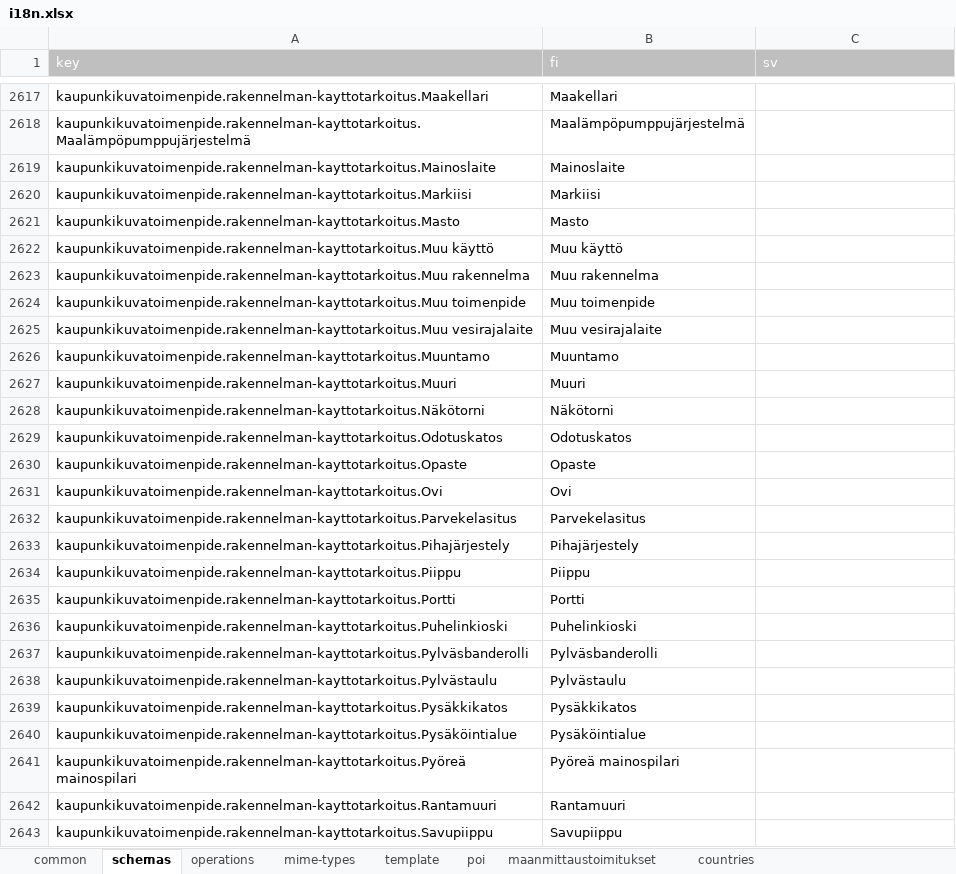
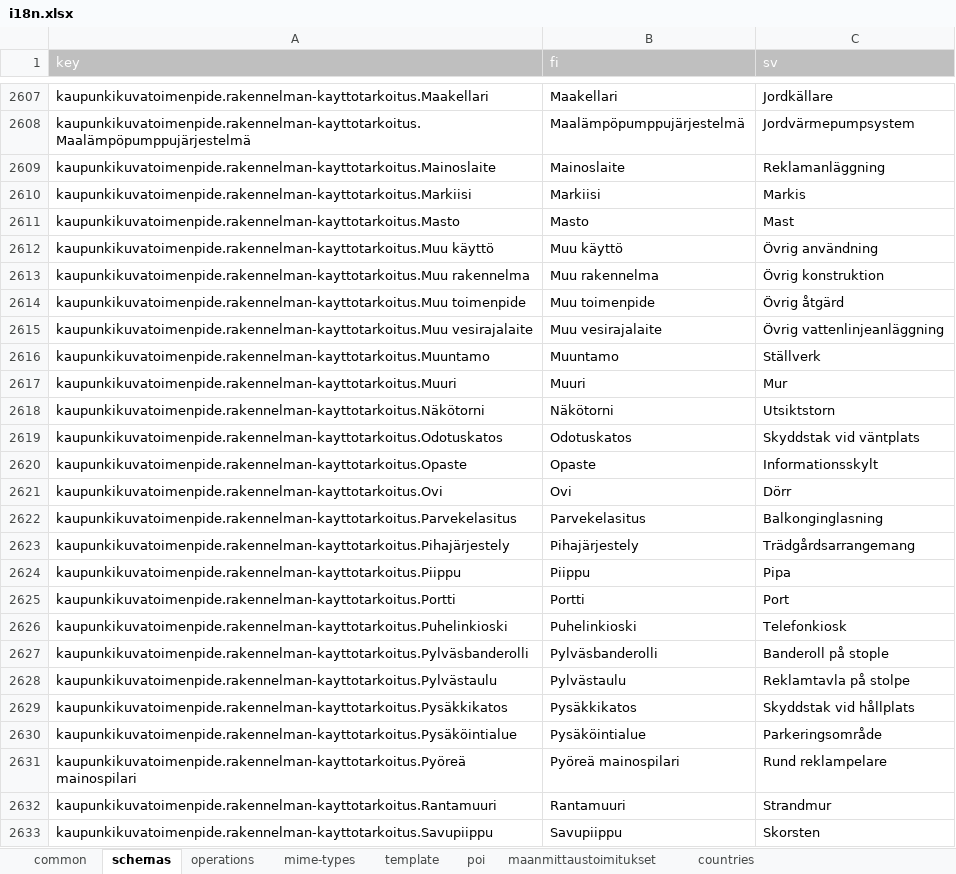
Before and after one commit to lupapiste/lupapiste, an Excel workbook: resources/i18n.xlsx, sheet schemas, drawn as a sheet; only a part is shown, gaps mark what is left out; values as stored, in another font and other column widths than the file's, no borders; conditional formats not drawn; addresses are those after the commit; the diff covers the shown part only; the diff names each change by its address in the sheet, - before the commit and + after, or states it on an @@ line.

```diff
--- a/resources/i18n.xlsx (sheet schemas)
+++ b/resources/i18n.xlsx (sheet schemas)
-C2607 (sv): (empty)
+C2607 (sv): Jordkällare
-C2608 (sv): (empty)
+C2608 (sv): Jordvärmepumpsystem
-C2609 (sv): (empty)
+C2609 (sv): Reklamanläggning
-C2610 (sv): (empty)
+C2610 (sv): Markis
-C2611 (sv): (empty)
+C2611 (sv): Mast
-C2612 (sv): (empty)
+C2612 (sv): Övrig användning
-C2613 (sv): (empty)
+C2613 (sv): Övrig konstruktion
-C2614 (sv): (empty)
+C2614 (sv): Övrig åtgärd
-C2615 (sv): (empty)
+C2615 (sv): Övrig vattenlinjeanläggning
-C2616 (sv): (empty)
+C2616 (sv): Ställverk
-C2617 (sv): (empty)
+C2617 (sv): Mur
-C2618 (sv): (empty)
+C2618 (sv): Utsiktstorn
-C2619 (sv): (empty)
+C2619 (sv): Skyddstak vid väntplats
-C2620 (sv): (empty)
+C2620 (sv): Informationsskylt
-C2621 (sv): (empty)
+C2621 (sv): Dörr
-C2622 (sv): (empty)
+C2622 (sv): Balkonginglasning
-C2623 (sv): (empty)
+C2623 (sv): Trädgårdsarrangemang
-C2624 (sv): (empty)
+C2624 (sv): Pipa
-C2625 (sv): (empty)
+C2625 (sv): Port
-C2626 (sv): (empty)
+C2626 (sv): Telefonkiosk
-C2627 (sv): (empty)
+C2627 (sv): Banderoll på stople
-C2628 (sv): (empty)
+C2628 (sv): Reklamtavla på stolpe
-C2629 (sv): (empty)
+C2629 (sv): Skyddstak vid hållplats
-C2630 (sv): (empty)
+C2630 (sv): Parkeringsområde
-C2631 (sv): (empty)
+C2631 (sv): Rund reklampelare
-C2632 (sv): (empty)
+C2632 (sv): Strandmur
-C2633 (sv): (empty)
+C2633 (sv): Skorsten
```
Also changed, not shown: 46 added rows, 56 removed rows and 46 edited cells elsewhere in this sheet, sheet common, sheet operations.
